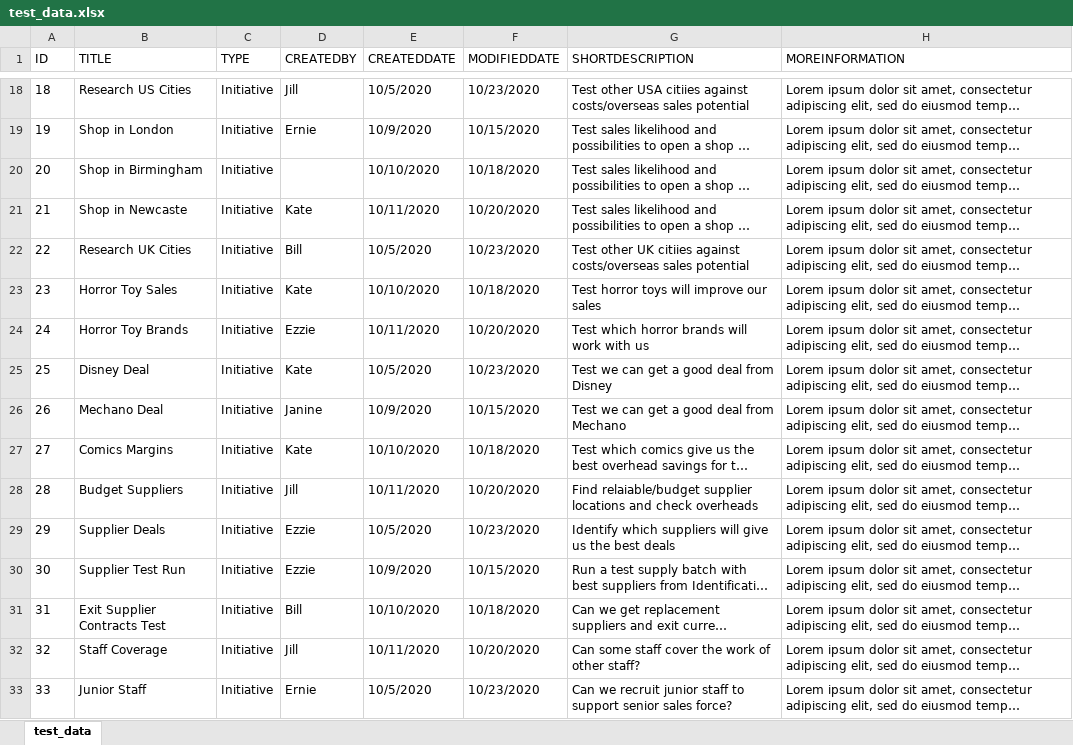
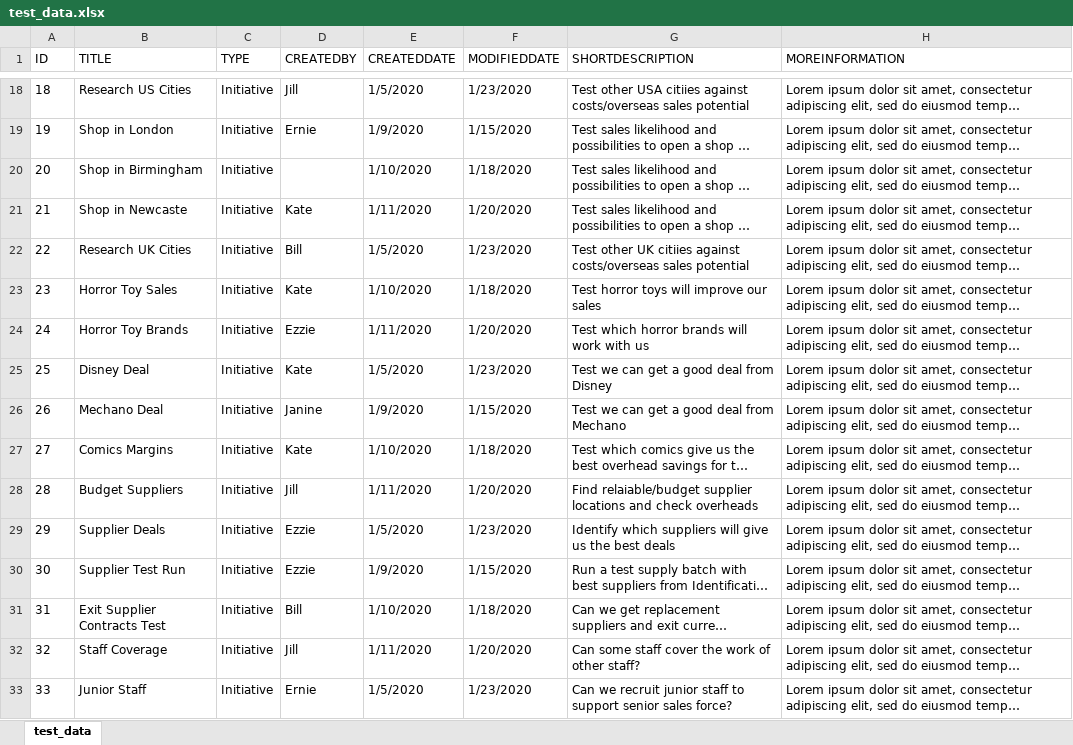
Before and after one commit to adybaby/taskmaster, an Excel workbook: test_data.xlsx, sheet test_data, drawn as a sheet; only a part is shown, gaps mark what is left out; long unchanged cells end in …; values as stored, in another font and other column widths than the file's, no borders; the diff covers the shown part only; the diff names each change by its address in the sheet, - before the commit and + after, or states it on an @@ line.

```diff
--- a/test_data.xlsx (sheet test_data)
+++ b/test_data.xlsx (sheet test_data)
-E18 (CREATEDDATE): 10/5/2020
+E18 (CREATEDDATE): 1/5/2020
-F18 (MODIFIEDDATE): 10/23/2020
+F18 (MODIFIEDDATE): 1/23/2020
-E19 (CREATEDDATE): 10/9/2020
+E19 (CREATEDDATE): 1/9/2020
-F19 (MODIFIEDDATE): 10/15/2020
+F19 (MODIFIEDDATE): 1/15/2020
-E20 (CREATEDDATE): 10/10/2020
+E20 (CREATEDDATE): 1/10/2020
-F20 (MODIFIEDDATE): 10/18/2020
+F20 (MODIFIEDDATE): 1/18/2020
-E21 (CREATEDDATE): 10/11/2020
+E21 (CREATEDDATE): 1/11/2020
-F21 (MODIFIEDDATE): 10/20/2020
+F21 (MODIFIEDDATE): 1/20/2020
-E22 (CREATEDDATE): 10/5/2020
+E22 (CREATEDDATE): 1/5/2020
-F22 (MODIFIEDDATE): 10/23/2020
+F22 (MODIFIEDDATE): 1/23/2020
-E23 (CREATEDDATE): 10/10/2020
+E23 (CREATEDDATE): 1/10/2020
-F23 (MODIFIEDDATE): 10/18/2020
+F23 (MODIFIEDDATE): 1/18/2020
-E24 (CREATEDDATE): 10/11/2020
+E24 (CREATEDDATE): 1/11/2020
-F24 (MODIFIEDDATE): 10/20/2020
+F24 (MODIFIEDDATE): 1/20/2020
-E25 (CREATEDDATE): 10/5/2020
+E25 (CREATEDDATE): 1/5/2020
-F25 (MODIFIEDDATE): 10/23/2020
+F25 (MODIFIEDDATE): 1/23/2020
-E26 (CREATEDDATE): 10/9/2020
+E26 (CREATEDDATE): 1/9/2020
-F26 (MODIFIEDDATE): 10/15/2020
+F26 (MODIFIEDDATE): 1/15/2020
-E27 (CREATEDDATE): 10/10/2020
+E27 (CREATEDDATE): 1/10/2020
-F27 (MODIFIEDDATE): 10/18/2020
+F27 (MODIFIEDDATE): 1/18/2020
-E28 (CREATEDDATE): 10/11/2020
+E28 (CREATEDDATE): 1/11/2020
-F28 (MODIFIEDDATE): 10/20/2020
+F28 (MODIFIEDDATE): 1/20/2020
-E29 (CREATEDDATE): 10/5/2020
+E29 (CREATEDDATE): 1/5/2020
-F29 (MODIFIEDDATE): 10/23/2020
+F29 (MODIFIEDDATE): 1/23/2020
-E30 (CREATEDDATE): 10/9/2020
+E30 (CREATEDDATE): 1/9/2020
-F30 (MODIFIEDDATE): 10/15/2020
+F30 (MODIFIEDDATE): 1/15/2020
-E31 (CREATEDDATE): 10/10/2020
+E31 (CREATEDDATE): 1/10/2020
-F31 (MODIFIEDDATE): 10/18/2020
+F31 (MODIFIEDDATE): 1/18/2020
-E32 (CREATEDDATE): 10/11/2020
+E32 (CREATEDDATE): 1/11/2020
-F32 (MODIFIEDDATE): 10/20/2020
+F32 (MODIFIEDDATE): 1/20/2020
-E33 (CREATEDDATE): 10/5/2020
+E33 (CREATEDDATE): 1/5/2020
-F33 (MODIFIEDDATE): 10/23/2020
+F33 (MODIFIEDDATE): 1/23/2020
```
Also changed, not shown: 38 edited cells elsewhere in this sheet, 10 other files.
